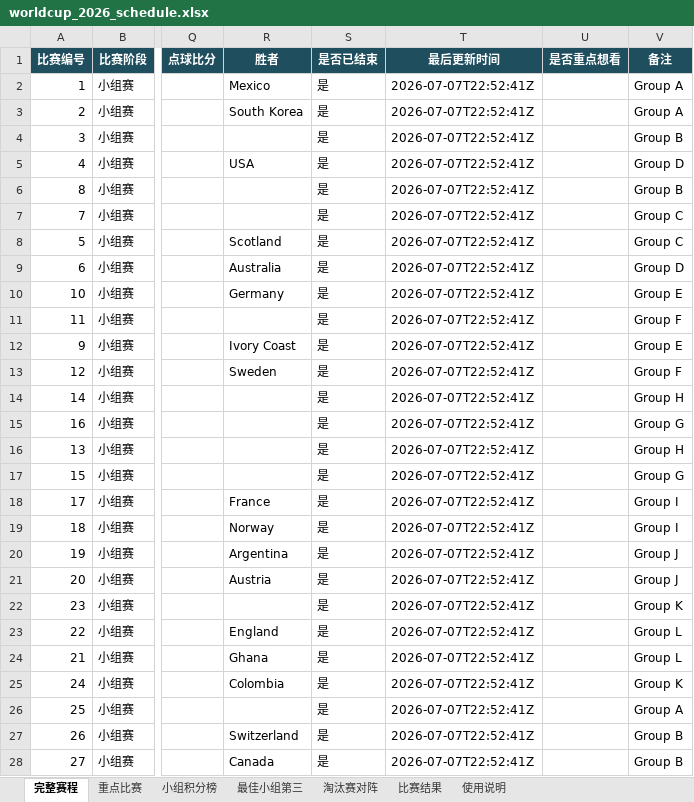
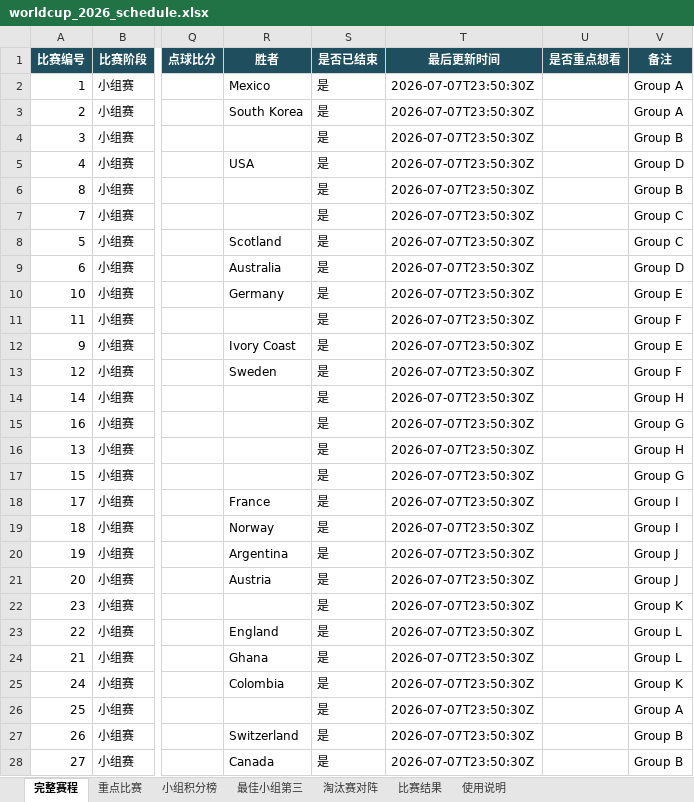
Before and after one commit to zhaojinwen2023-oss/World-Cup-2026, an Excel workbook: worldcup-schedule/output/worldcup_2026_schedule.xlsx, sheet 完整赛程, drawn as a sheet; only a part is shown, gaps mark what is left out; values as stored, in another font and other column widths than the file's, no borders; table styles not drawn; the diff covers the shown part only; the diff names each change by its address in the sheet, - before the commit and + after, or states it on an @@ line.

```diff
--- a/worldcup-schedule/output/worldcup_2026_schedule.xlsx (sheet 完整赛程)
+++ b/worldcup-schedule/output/worldcup_2026_schedule.xlsx (sheet 完整赛程)
-T2:T28 (最后更新时间): 2026-07-07T22:52:41Z
+T2:T28 (最后更新时间): 2026-07-07T23:50:30Z
```
Also changed, not shown: 69 edited cells elsewhere in this sheet, sheet 比赛结果, sheet 使用说明, 6 other files.
